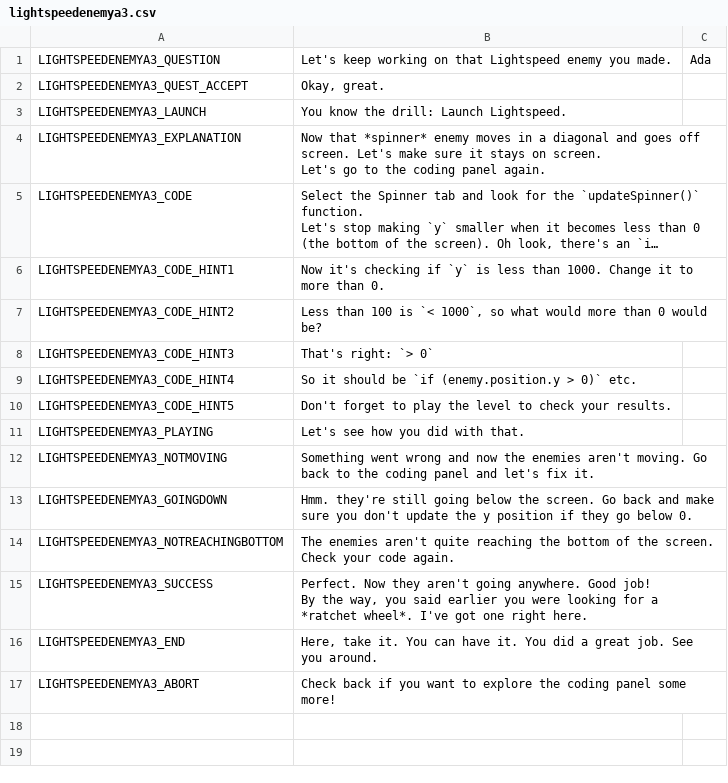
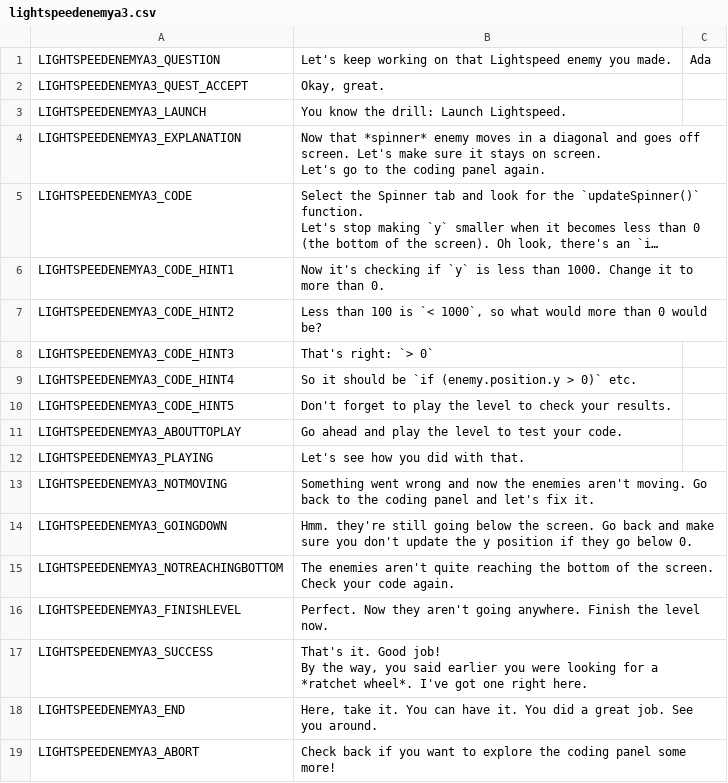
Before and after one commit to endlessm/clubhouse, a CSV file: data/quests_strings/lightspeedenemya3.csv, drawn as a sheet; long unchanged cells end in ….

Commit message:
quests: Require beating the level in LightSpeedEnemyA3
https://phabricator.endlessm.com/T25912

```diff
--- a/data/quests_strings/lightspeedenemya3.csv
+++ b/data/quests_strings/lightspeedenemya3.csv
@@ -18,2 +18,3 @@ LIGHTSPEEDENEMYA3_CODE_HINT4,So it should be `if (enemy.position.y > 0)` etc.,,,
 LIGHTSPEEDENEMYA3_CODE_HINT5,Don't forget to play the level to check your results.,,,,
+LIGHTSPEEDENEMYA3_ABOUTTOPLAY,Go ahead and play the level to test your code.,,,,
 LIGHTSPEEDENEMYA3_PLAYING,Let's see how you did with that.,,,,
@@ -22,6 +23,7 @@ LIGHTSPEEDENEMYA3_GOINGDOWN,Hmm. they're still going below the screen. Go back a
 LIGHTSPEEDENEMYA3_NOTREACHINGBOTTOM,The enemies aren't quite reaching the bottom of the screen. Check your code again.,,,,
-LIGHTSPEEDENEMYA3_SUCCESS,"Perfect. Now they aren't going anywhere. Good job!
-
-By the way, you said earlier you were looking for a
-*ratchet wheel*. I've got one right here. ",,,,
+LIGHTSPEEDENEMYA3_FINISHLEVEL,Perfect. Now they aren't going anywhere. Finish the level now.,,,,
+LIGHTSPEEDENEMYA3_SUCCESS,"That's it. Good job!
+
+By the way, you said earlier you were looking for a
+*ratchet wheel*. I've got one right here. ",,,,
 LIGHTSPEEDENEMYA3_END,"Here, take it. You can have it. You did a great job. See you around.",,,,
```
Also changed, not shown: 1 other file.
